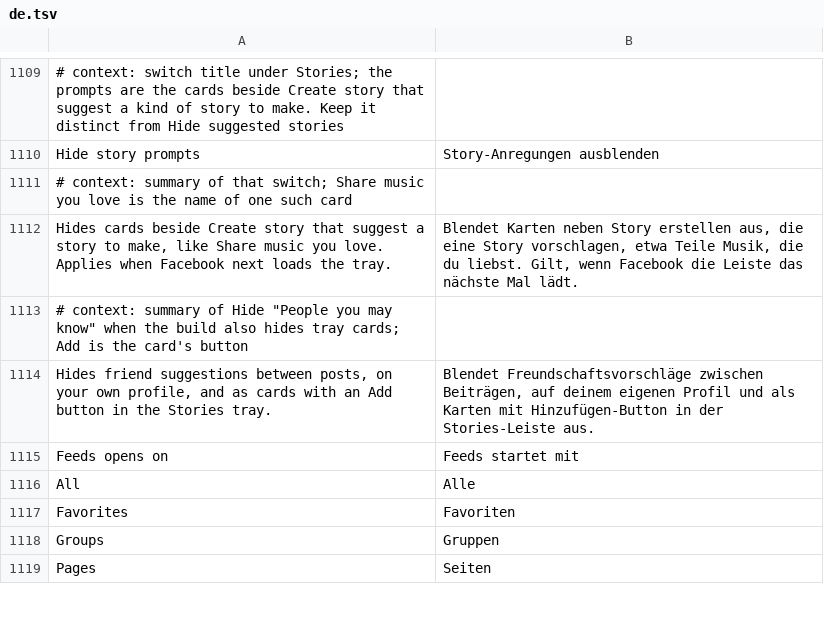
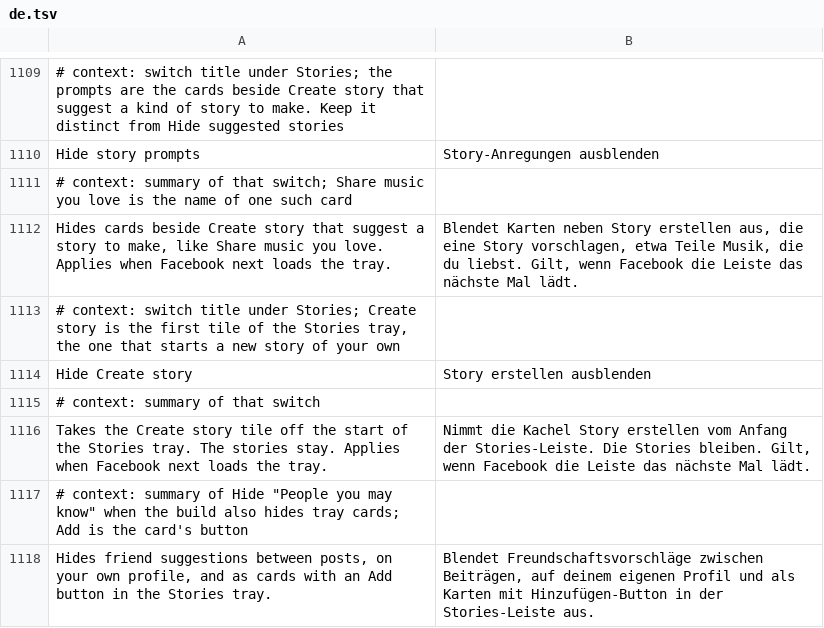
Before and after one commit to SysAdminDoc/HushFacebook, a TSV file: extensions/shared/library/src/main/l10n/de.tsv, drawn as a sheet; only a part is shown, gaps mark what is left out; the shorter side is filled out with more unchanged rows.

```diff
--- a/extensions/shared/library/src/main/l10n/de.tsv
+++ b/extensions/shared/library/src/main/l10n/de.tsv
@@ -1112,2 +1112,6 @@ Hide story prompts	Story-Anregungen ausblenden
 Hides cards beside Create story that suggest a story to make, like Share music you love. Applies when Facebook next loads the tray.	Blendet Karten neben Story erstellen aus, die eine Story vorschlagen, etwa Teile Musik, die du liebst. Gilt, wenn Facebook die Leiste das nächste Mal lädt.
+# context: switch title under Stories; Create story is the first tile of the Stories tray, the one that starts a new story of your own
+Hide Create story	Story erstellen ausblenden
+# context: summary of that switch
+Takes the Create story tile off the start of the Stories tray. The stories stay. Applies when Facebook next loads the tray.	Nimmt die Kachel Story erstellen vom Anfang der Stories-Leiste. Die Stories bleiben. Gilt, wenn Facebook die Leiste das nächste Mal lädt.
 # context: summary of Hide "People you may know" when the build also hides tray cards; Add is the card's button
```
Also changed, not shown: extensions/shared/library/src/main/l10n/es.tsv, extensions/shared/library/src/main/l10n/pt-rBR.tsv, 32 other files.
